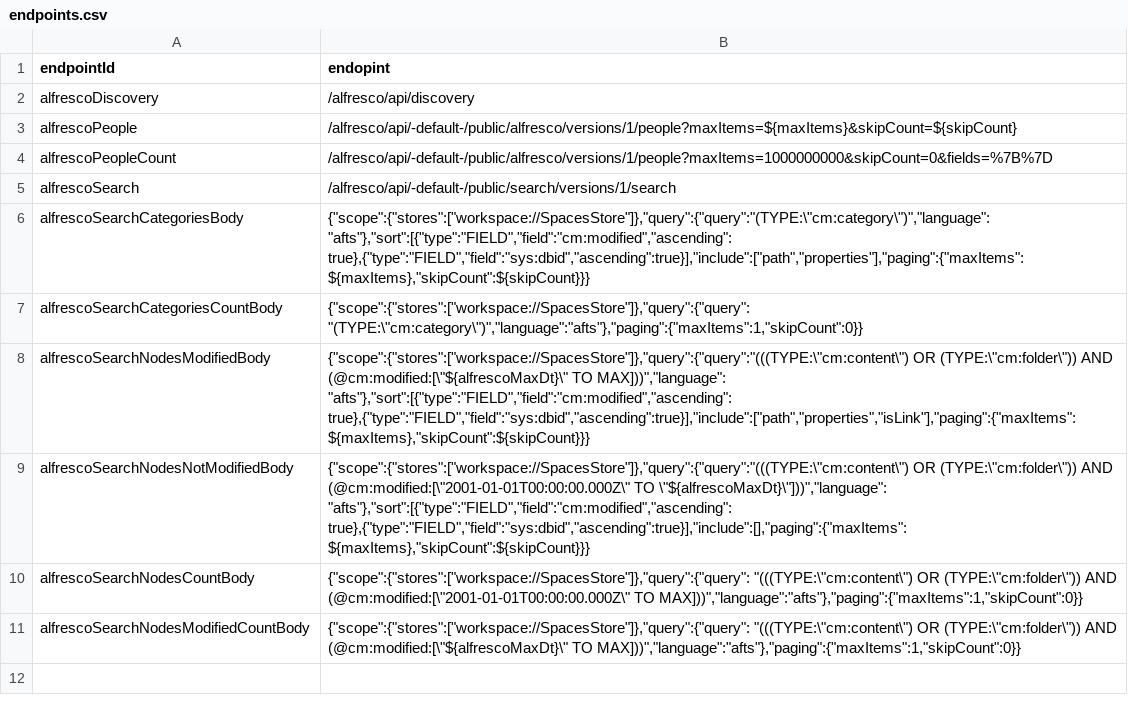
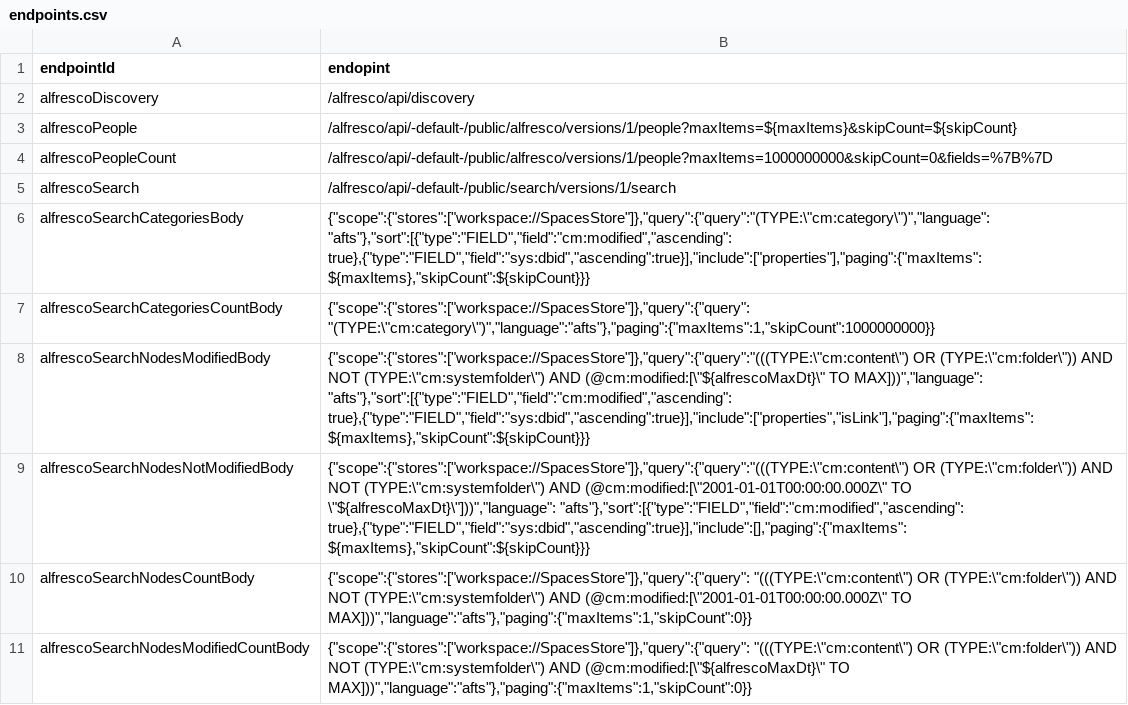
Before and after one commit to fcorti/alfresco-audit-analysis-reporting, a CSV file: Pentaho/Alflytics-App-Pentaho-v7/endpoints/kettle/src/endpoints.csv, drawn as a sheet.

Commit message:
Alflytics repo extraction... anoher step ahead.

```diff
--- a/Pentaho/Alflytics-App-Pentaho-v7/endpoints/kettle/src/endpoints.csv
+++ b/Pentaho/Alflytics-App-Pentaho-v7/endpoints/kettle/src/endpoints.csv
@@ -5,7 +5,7 @@ alfrescoPeopleCount;/alfresco/api/-default-/public/alfresco/versions/1/people?ma
 alfrescoSearch;/alfresco/api/-default-/public/search/versions/1/search
-alfrescoSearchCategoriesBody;{"scope":{"stores":["workspace://SpacesStore"]},"query":{"query":"(TYPE:\"cm:category\")","language": "afts"},"sort":[{"type":"FIELD","field":"cm:modified","ascending": true},{"type":"FIELD","field":"sys:dbid","ascending":true}],"include":["path","properties"],"paging":{"maxItems": ${maxItems},"skipCount":${skipCount}}}
-alfrescoSearchCategoriesCountBody;{"scope":{"stores":["workspace://SpacesStore"]},"query":{"query": "(TYPE:\"cm:category\")","language":"afts"},"paging":{"maxItems":1,"skipCount":0}}
-alfrescoSearchNodesModifiedBody;{"scope":{"stores":["workspace://SpacesStore"]},"query":{"query":"(((TYPE:\"cm:content\") OR (TYPE:\"cm:folder\")) AND (@cm:modified:[\"${alfrescoMaxDt}\" TO MAX]))","language": "afts"},"sort":[{"type":"FIELD","field":"cm:modified","ascending": true},{"type":"FIELD","field":"sys:dbid","ascending":true}],"include":["path","properties","isLink"],"paging":{"maxItems": ${maxItems},"skipCount":${skipCount}}}
-alfrescoSearchNodesNotModifiedBody;{"scope":{"stores":["workspace://SpacesStore"]},"query":{"query":"(((TYPE:\"cm:content\") OR (TYPE:\"cm:folder\")) AND (@cm:modified:[\"2001-01-01T00:00:00.000Z\" TO \"${alfrescoMaxDt}\"]))","language": "afts"},"sort":[{"type":"FIELD","field":"cm:modified","ascending": true},{"type":"FIELD","field":"sys:dbid","ascending":true}],"include":[],"paging":{"maxItems": ${maxItems},"skipCount":${skipCount}}}
-alfrescoSearchNodesCountBody;{"scope":{"stores":["workspace://SpacesStore"]},"query":{"query": "(((TYPE:\"cm:content\") OR (TYPE:\"cm:folder\")) AND (@cm:modified:[\"2001-01-01T00:00:00.000Z\" TO MAX]))","language":"afts"},"paging":{"maxItems":1,"skipCount":0}}
-alfrescoSearchNodesModifiedCountBody;{"scope":{"stores":["workspace://SpacesStore"]},"query":{"query": "(((TYPE:\"cm:content\") OR (TYPE:\"cm:folder\")) AND (@cm:modified:[\"${alfrescoMaxDt}\" TO MAX]))","language":"afts"},"paging":{"maxItems":1,"skipCount":0}}
+alfrescoSearchCategoriesBody;{"scope":{"stores":["workspace://SpacesStore"]},"query":{"query":"(TYPE:\"cm:category\")","language": "afts"},"sort":[{"type":"FIELD","field":"cm:modified","ascending": true},{"type":"FIELD","field":"sys:dbid","ascending":true}],"include":["properties"],"paging":{"maxItems": ${maxItems},"skipCount":${skipCount}}}
+alfrescoSearchCategoriesCountBody;{"scope":{"stores":["workspace://SpacesStore"]},"query":{"query": "(TYPE:\"cm:category\")","language":"afts"},"paging":{"maxItems":1,"skipCount":1000000000}}
+alfrescoSearchNodesModifiedBody;{"scope":{"stores":["workspace://SpacesStore"]},"query":{"query":"(((TYPE:\"cm:content\") OR (TYPE:\"cm:folder\")) AND NOT (TYPE:\"cm:systemfolder\") AND (@cm:modified:[\"${alfrescoMaxDt}\" TO MAX]))","language": "afts"},"sort":[{"type":"FIELD","field":"cm:modified","ascending": true},{"type":"FIELD","field":"sys:dbid","ascending":true}],"include":["properties","isLink"],"paging":{"maxItems": ${maxItems},"skipCount":${skipCount}}}
+alfrescoSearchNodesNotModifiedBody;{"scope":{"stores":["workspace://SpacesStore"]},"query":{"query":"(((TYPE:\"cm:content\") OR (TYPE:\"cm:folder\")) AND NOT (TYPE:\"cm:systemfolder\") AND (@cm:modified:[\"2001-01-01T00:00:00.000Z\" TO \"${alfrescoMaxDt}\"]))","language": "afts"},"sort":[{"type":"FIELD","field":"cm:modified","ascending": true},{"type":"FIELD","field":"sys:dbid","ascending":true}],"include":[],"paging":{"maxItems": ${maxItems},"skipCount":${skipCount}}}
+alfrescoSearchNodesCountBody;{"scope":{"stores":["workspace://SpacesStore"]},"query":{"query": "(((TYPE:\"cm:content\") OR (TYPE:\"cm:folder\")) AND NOT (TYPE:\"cm:systemfolder\") AND (@cm:modified:[\"2001-01-01T00:00:00.000Z\" TO MAX]))","language":"afts"},"paging":{"maxItems":1,"skipCount":0}}
+alfrescoSearchNodesModifiedCountBody;{"scope":{"stores":["workspace://SpacesStore"]},"query":{"query": "(((TYPE:\"cm:content\") OR (TYPE:\"cm:folder\")) AND NOT (TYPE:\"cm:systemfolder\") AND (@cm:modified:[\"${alfrescoMaxDt}\" TO MAX]))","language":"afts"},"paging":{"maxItems":1,"skipCount":0}}
```
Also changed, not shown: 7 other files.
